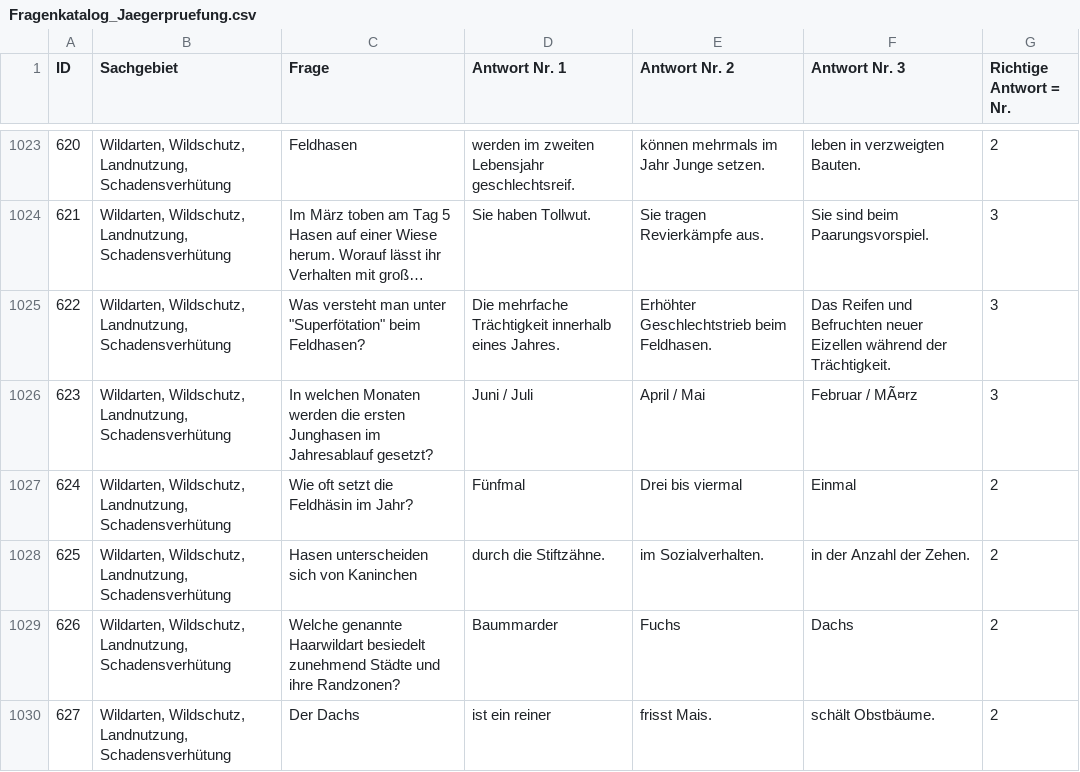
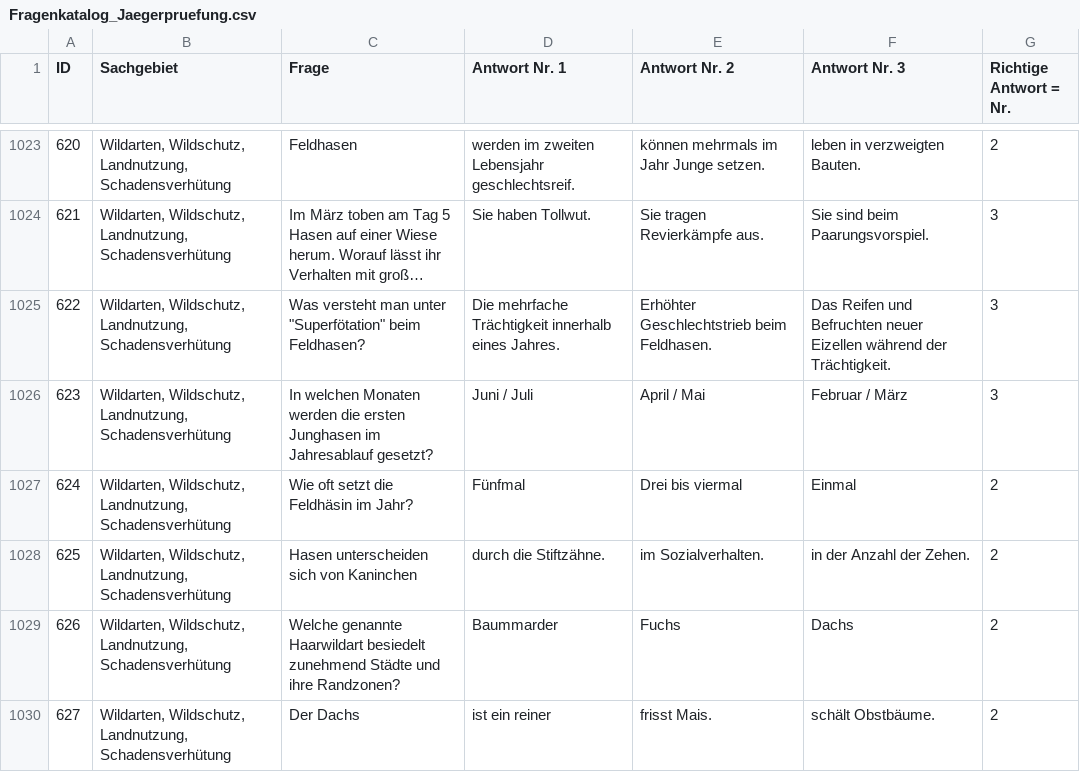
Before and after one commit to LinusWolkersdorfer/SchriftlichePruefung, a CSV file: Fragenkatalog_Jaegerpruefung.csv, drawn as a sheet; only a part is shown, gaps mark what is left out; long unchanged cells end in …; the diff covers the shown part only; the diff names each change by its address in the sheet, - before the commit and + after, or states it on an @@ line.

```diff
--- a/Fragenkatalog_Jaegerpruefung.csv
+++ b/Fragenkatalog_Jaegerpruefung.csv
-F1026 (Antwort Nr. 3): Februar / MÃ¤rz
+F1026 (Antwort Nr. 3): Februar / März
```
Also changed, not shown: 22 edited cells elsewhere in this file, 3 other files.
